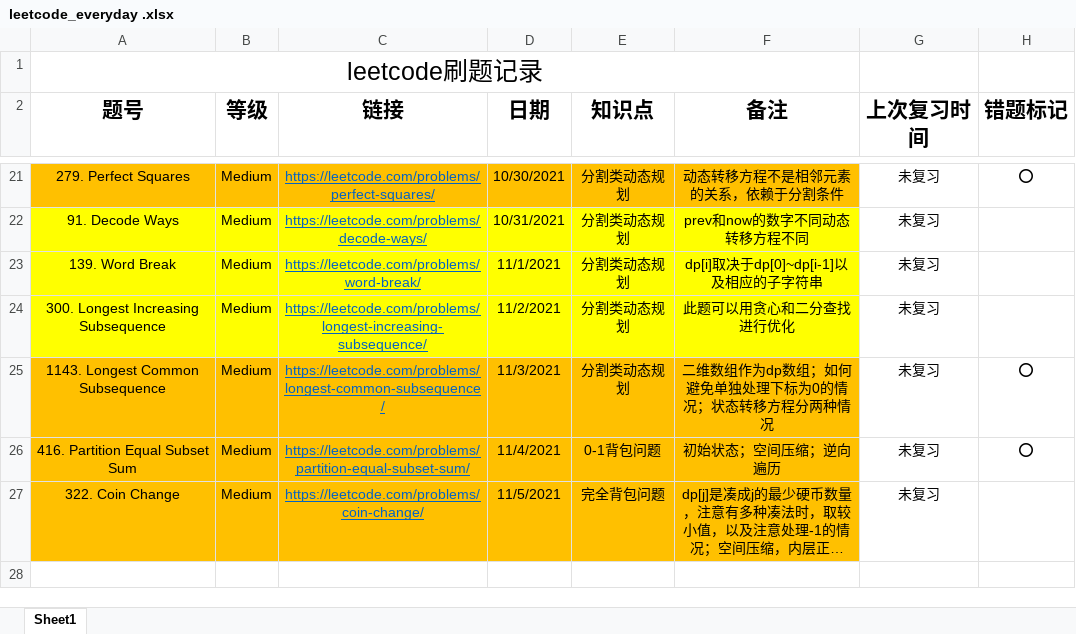
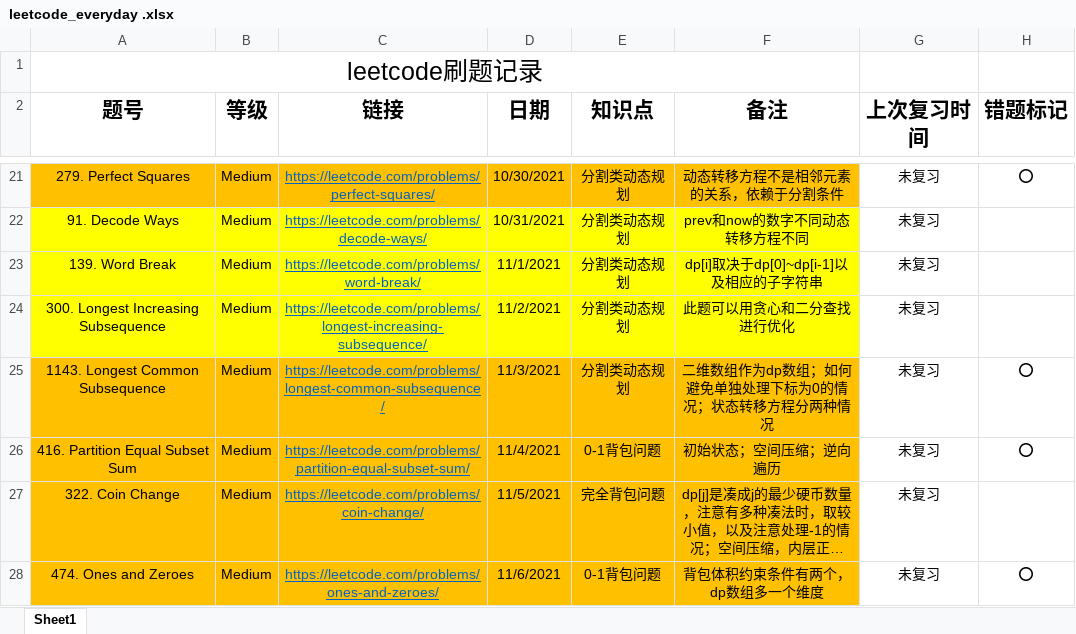
Before and after one commit to shayne98/Leetcode_everyday, an Excel workbook: Leetcode_excel/leetcode_everyday .xlsx, sheet Sheet1, drawn as a sheet; only a part is shown, gaps mark what is left out; long unchanged cells end in …; values as stored, in another font and other column widths than the file's, no borders; the diff names each change by its address in the sheet, - before the commit and + after, or states it on an @@ line.

Commit message:
"No474. Ones and Zeroes finished"

```diff
--- a/Leetcode_excel/leetcode_everyday .xlsx (sheet Sheet1)
+++ b/Leetcode_excel/leetcode_everyday .xlsx (sheet Sheet1)
+row 28: 474. Ones and Zeroes | Medium | https://leetcode.com/problems/ones-and-zeroes/ | 11/6/2021 | 0-1背包问题 | 背包体积约束条件有两个，dp数组多一个维度 | 未复习 | ⭕
```
Also changed, not shown: 3 other files.
